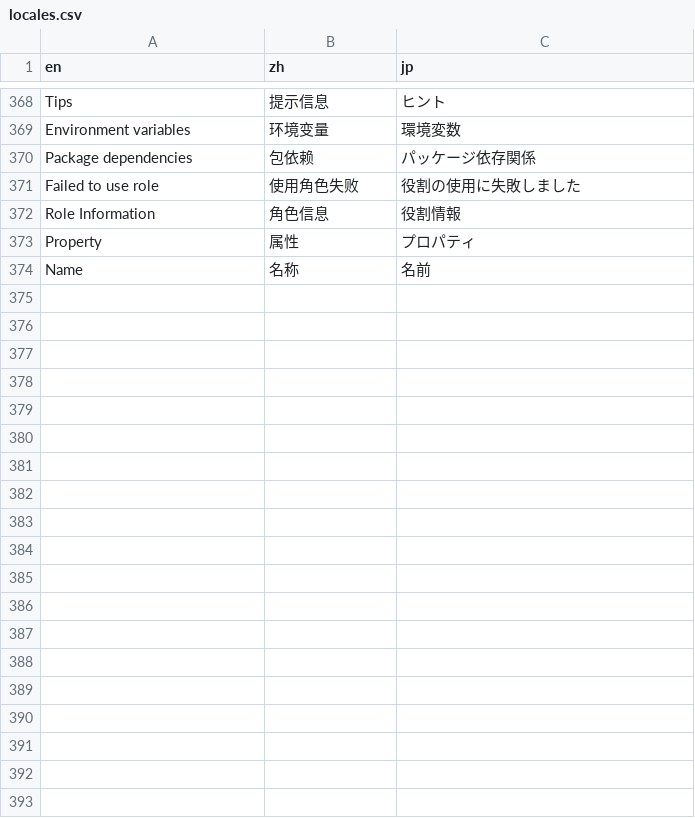
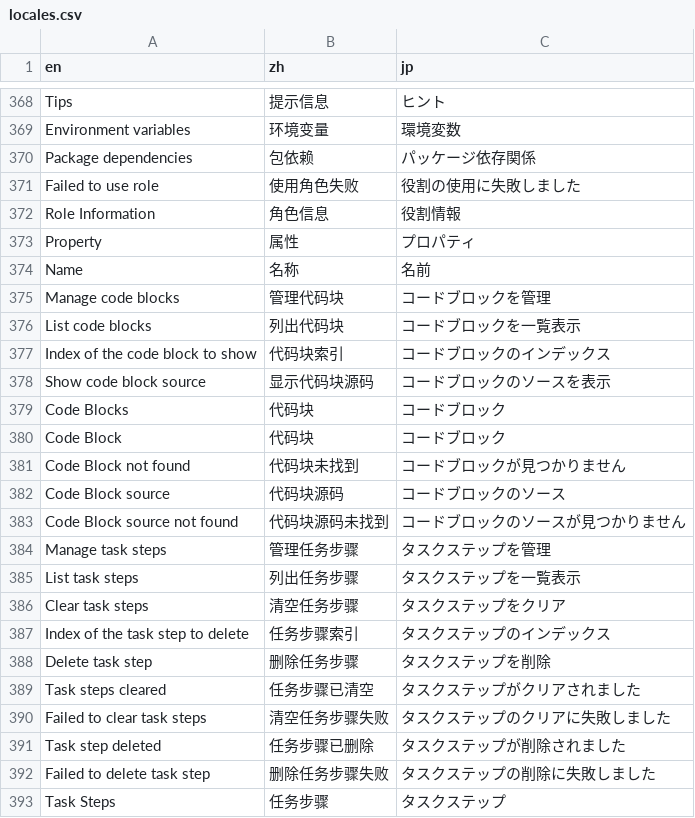
Before and after one commit to sunwei3126/aipyapp, a CSV file: aipyapp/res/locales.csv, drawn as a sheet; only a part is shown, gaps mark what is left out; the diff names each change by its address in the sheet, - before the commit and + after, or states it on an @@ line.

Commit message:
增加 /block 命令

```diff
--- a/aipyapp/res/locales.csv
+++ b/aipyapp/res/locales.csv
+row 375: Manage code blocks | 管理代码块 | コードブロックを管理
+row 376: List code blocks | 列出代码块 | コードブロックを一覧表示
+row 377: Index of the code block to show | 代码块索引 | コードブロックのインデックス
+row 378: Show code block source | 显示代码块源码 | コードブロックのソースを表示
+row 379: Code Blocks | 代码块 | コードブロック
+row 380: Code Block | 代码块 | コードブロック
+row 381: Code Block not found | 代码块未找到 | コードブロックが見つかりません
+row 382: Code Block source | 代码块源码 | コードブロックのソース
+row 383: Code Block source not found | 代码块源码未找到 | コードブロックのソースが見つかりません
+row 384: Manage task steps | 管理任务步骤 | タスクステップを管理
+row 385: List task steps | 列出任务步骤 | タスクステップを一覧表示
+row 386: Clear task steps | 清空任务步骤 | タスクステップをクリア
+row 387: Index of the task step to delete | 任务步骤索引 | タスクステップのインデックス
+row 388: Delete task step | 删除任务步骤 | タスクステップを削除
+row 389: Task steps cleared | 任务步骤已清空 | タスクステップがクリアされました
+row 390: Failed to clear task steps | 清空任务步骤失败 | タスクステップのクリアに失敗しました
+row 391: Task step deleted | 任务步骤已删除 | タスクステップが削除されました
+row 392: Failed to delete task step | 删除任务步骤失败 | タスクステップの削除に失敗しました
+row 393: Task Steps | 任务步骤 | タスクステップ
```
Also changed, not shown: 4 other files.
